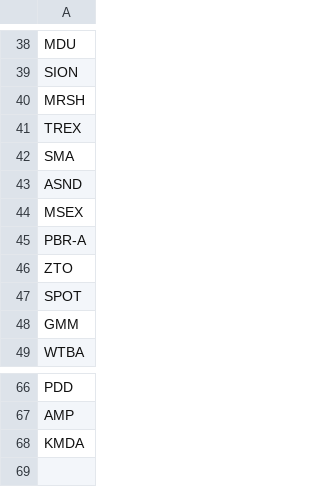
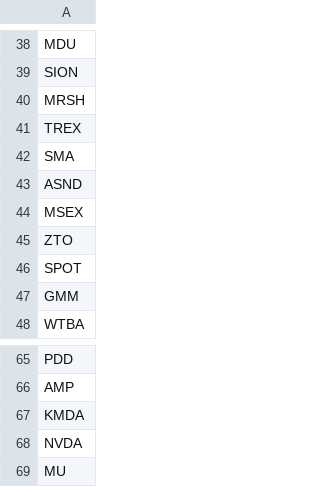
Before and after one commit to vkqapro/trading-agent, a CSV file: ibkr-gerchik-bot/config/STOCK_SYMBOLS.csv, drawn as a sheet; only a part is shown, gaps mark what is left out; removed rows and columns are numbered as before the commit, all else as after; the diff names each change by its address in the sheet, - before the commit and + after, or states it on an @@ line.

Commit message:
added add new symbol functionality

```diff
--- a/ibkr-gerchik-bot/config/STOCK_SYMBOLS.csv
+++ b/ibkr-gerchik-bot/config/STOCK_SYMBOLS.csv
-row 45: PBR-A
+row 68: NVDA
+row 69: MU
```
Also changed, not shown: 9 other files.
